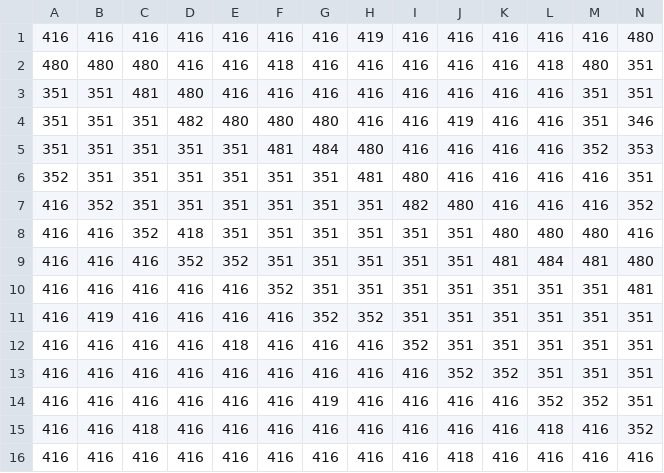
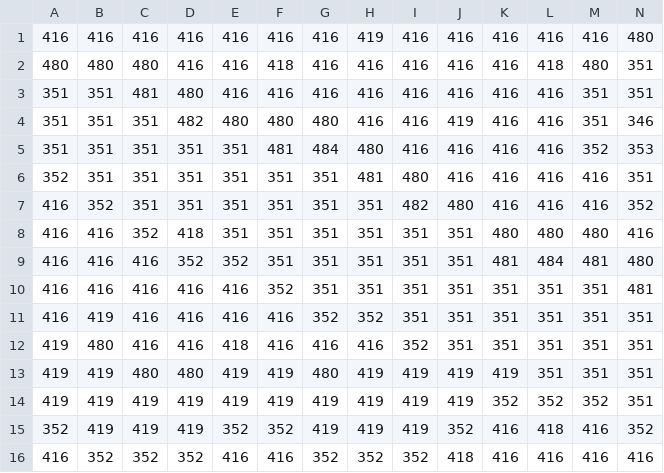
Before and after one commit to 84115/phaser-generative-cave-explorer, a CSV file: static/assets/tile/omega-12.csv, drawn as a sheet; only a part is shown; removed rows and columns are numbered as before the commit, all else as after; rows hold the shown columns only; the diff names each change by its address in the sheet, - before the commit and + after, or states it on an @@ line.

```diff
--- a/static/assets/tile/omega-12.csv
+++ b/static/assets/tile/omega-12.csv
-A12: 416
+A12: 419
-B12: 416
+B12: 480
-row 13: 416 | 416 | 416 | 416 | 416 | 416 | 416 | 416 | 416 | 352 | 352 | 351 | 351 | 351
-row 14: 416 | 416 | 416 | 416 | 416 | 416 | 419 | 416 | 416 | 416 | 416 | 352 | 352 | 351
-row 15: 416 | 416 | 418 | 416 | 416 | 416 | 416 | 416 | 416 | 416 | 416 | 418 | 416 | 352
+row 13: 419 | 419 | 480 | 480 | 419 | 419 | 480 | 419 | 419 | 419 | 419 | 351 | 351 | 351
+row 14: 419 | 419 | 419 | 419 | 419 | 419 | 419 | 419 | 419 | 419 | 352 | 352 | 352 | 351
+row 15: 352 | 419 | 419 | 419 | 352 | 352 | 419 | 419 | 419 | 352 | 416 | 418 | 416 | 352
-B16: 416
+B16: 352
-C16: 416
+C16: 352
-D16: 416
+D16: 352
-G16: 416
+G16: 352
-H16: 416
+H16: 352
-I16: 416
+I16: 352
```
Also changed, not shown: static/assets/tile/omega-10.csv, static/assets/tile/omega-11.csv, 17 other files.
